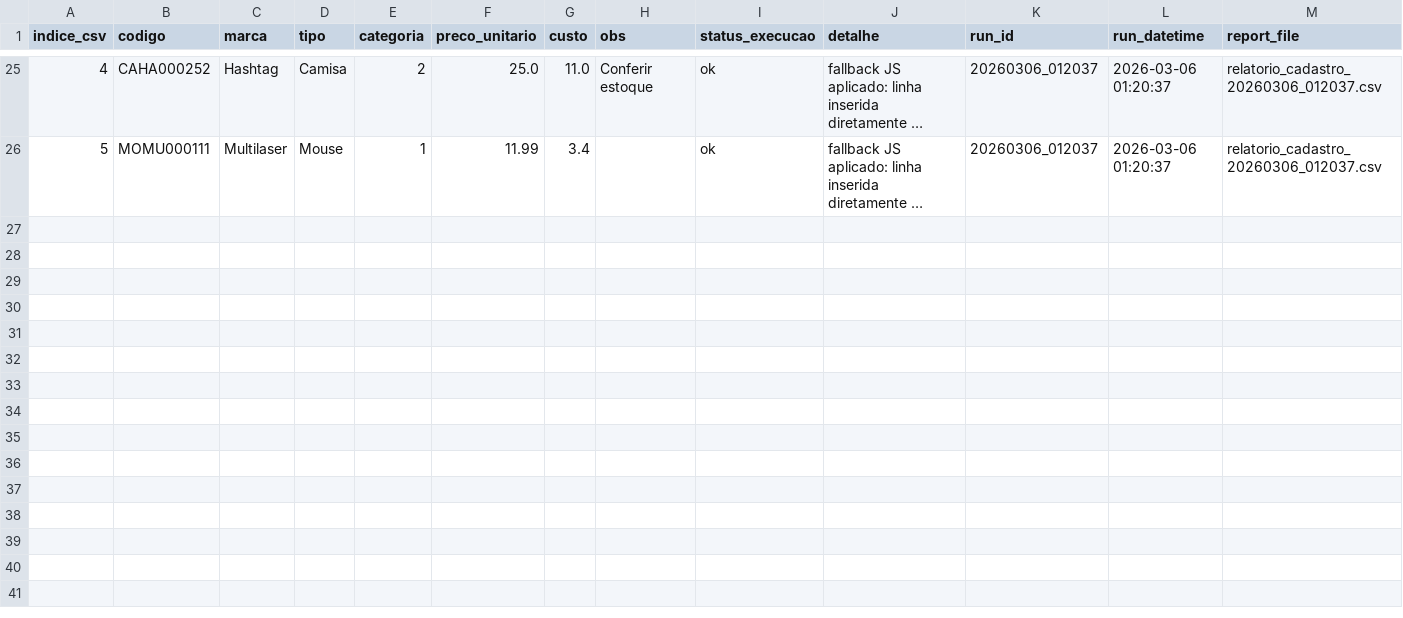
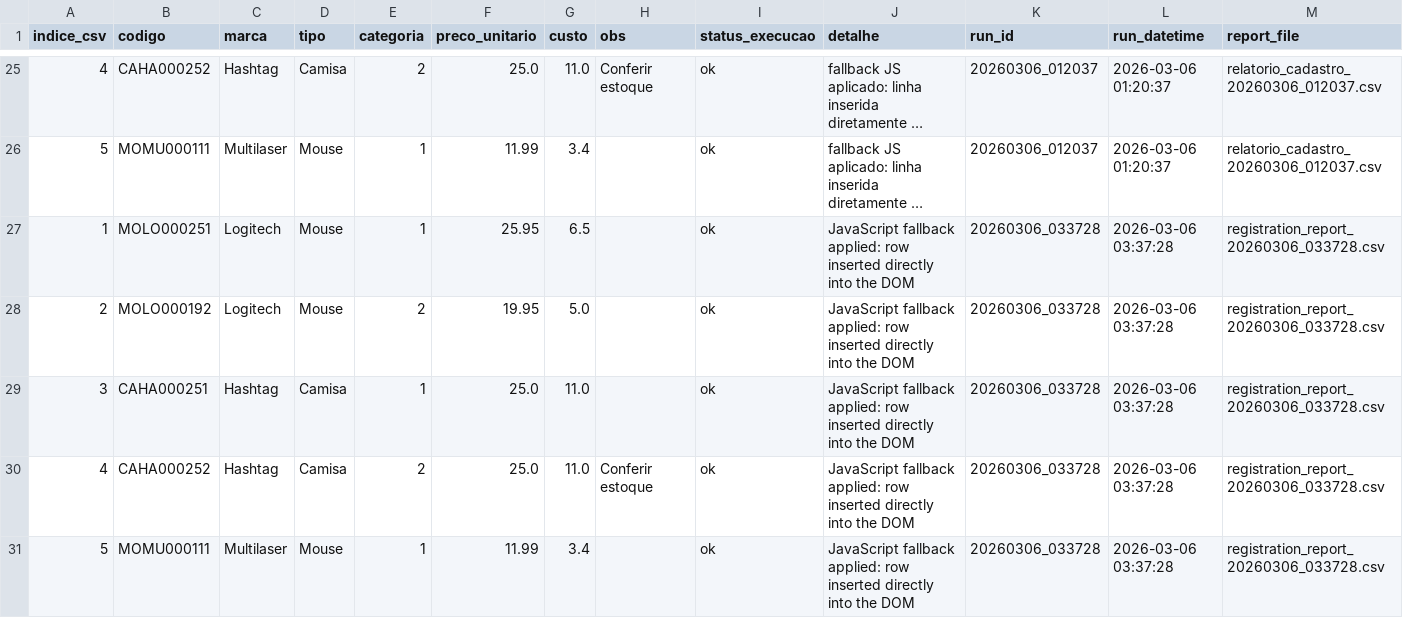
Before and after one commit to danyellambert/web-registration-automation, a CSV file: analytics/detailed_runs.csv, drawn as a sheet; only a part is shown, gaps mark what is left out; long unchanged cells end in …; rows hold the shown columns only; the diff names each change by its address in the sheet, - before the commit and + after, or states it on an @@ line.

```diff
--- a/analytics/detailed_runs.csv
+++ b/analytics/detailed_runs.csv
+row 27: 1 | MOLO000251 | Logitech | Mouse | 1 | 25.95 | 6.5 |  | ok | JavaScript fallback applied: row inserted directly into the DOM | 20260306_033728 | 2026-03-06 03:37:28 | registration_report_20260306_033728.csv
+row 28: 2 | MOLO000192 | Logitech | Mouse | 2 | 19.95 | 5.0 |  | ok | JavaScript fallback applied: row inserted directly into the DOM | 20260306_033728 | 2026-03-06 03:37:28 | registration_report_20260306_033728.csv
+row 29: 3 | CAHA000251 | Hashtag | Camisa | 1 | 25.0 | 11.0 |  | ok | JavaScript fallback applied: row inserted directly into the DOM | 20260306_033728 | 2026-03-06 03:37:28 | registration_report_20260306_033728.csv
+row 30: 4 | CAHA000252 | Hashtag | Camisa | 2 | 25.0 | 11.0 | Conferir estoque | ok | JavaScript fallback applied: row inserted directly into the DOM | 20260306_033728 | 2026-03-06 03:37:28 | registration_report_20260306_033728.csv
+row 31: 5 | MOMU000111 | Multilaser | Mouse | 1 | 11.99 | 3.4 |  | ok | JavaScript fallback applied: row inserted directly into the DOM | 20260306_033728 | 2026-03-06 03:37:28 | registration_report_20260306_033728.csv
```
Also changed, not shown: analytics/history_runs.csv.
